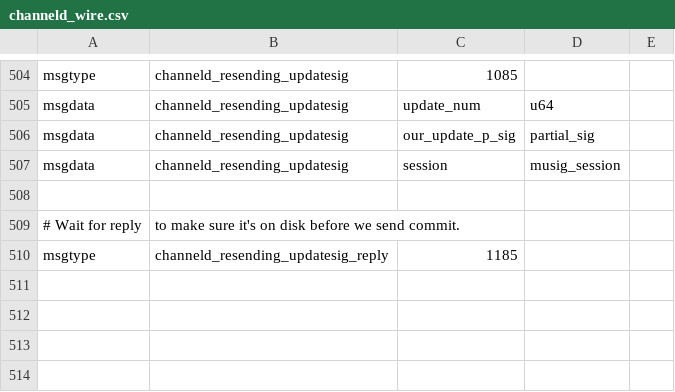
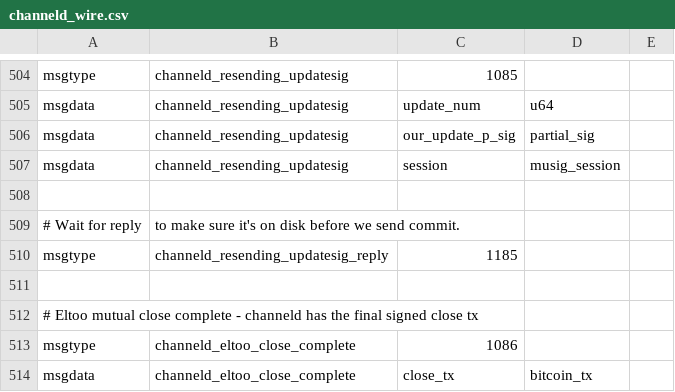
Before and after one commit to instagibbs/lightning, a CSV file: channeld/channeld_wire.csv, drawn as a sheet; only a part is shown, gaps mark what is left out; the diff names each change by its address in the sheet, - before the commit and + after, or states it on an @@ line.

```diff
--- a/channeld/channeld_wire.csv
+++ b/channeld/channeld_wire.csv
+row 511: (empty)
+row 512: # Eltoo mutual close complete - channeld has the final signed close tx
+row 513: msgtype | channeld_eltoo_close_complete | 1086
+row 514: msgdata | channeld_eltoo_close_complete | close_tx | bitcoin_tx
```
Also changed, not shown: hsmd/hsmd_wire.csv, 12 other files.
